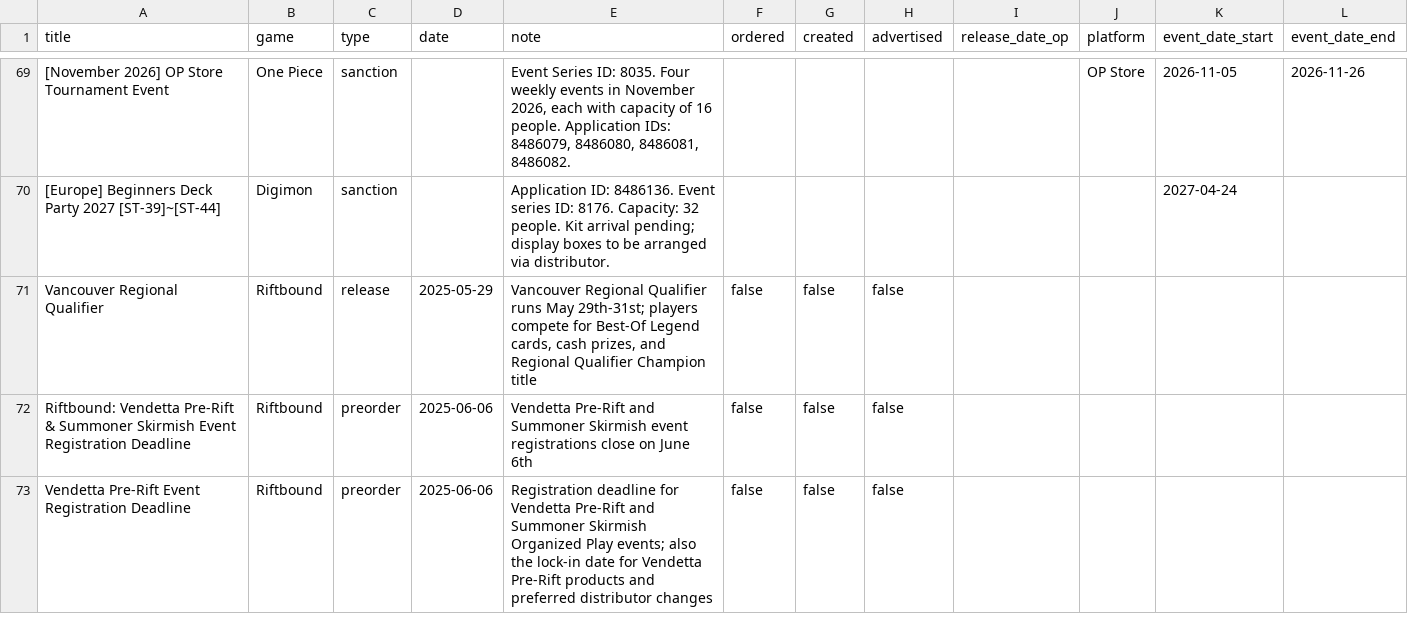
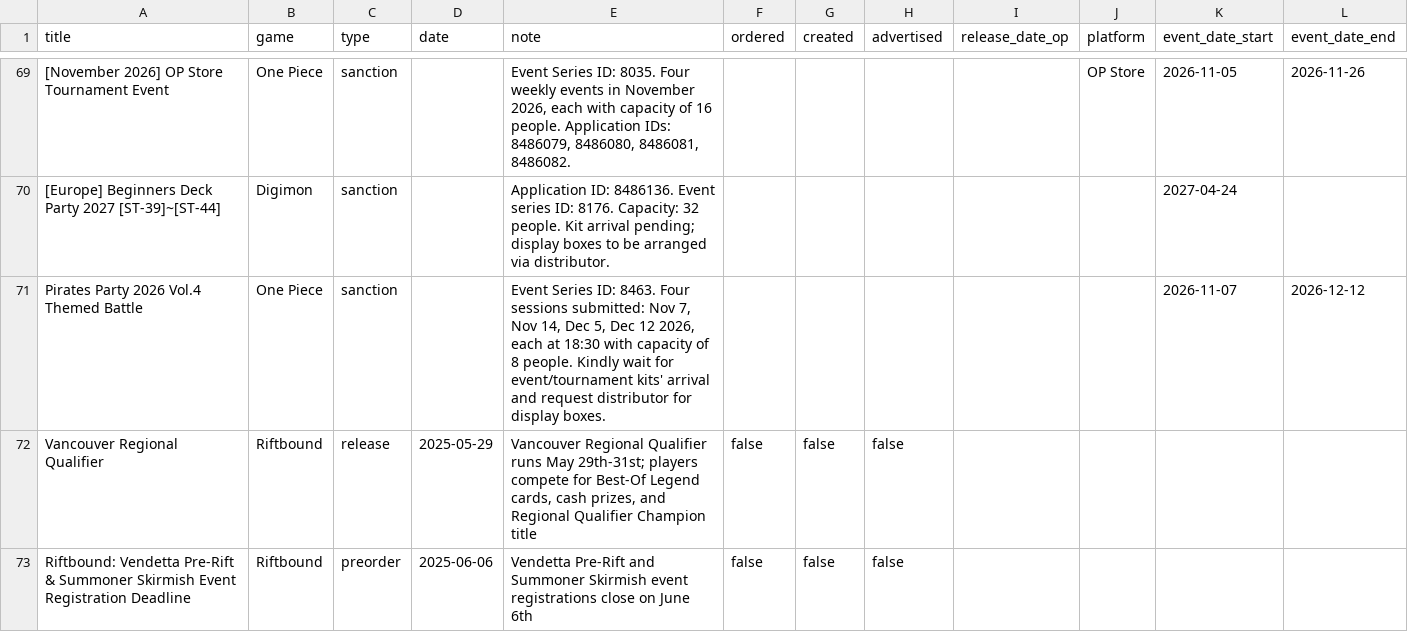
Before and after one commit to ludoquist-maker/tcg-tracker, a CSV file: data.csv, drawn as a sheet; only a part is shown, gaps mark what is left out; the shorter side is filled out with more unchanged rows; the diff names each change by its address in the sheet, - before the commit and + after, or states it on an @@ line.

Commit message:
Auto-update: success_1_events_added

```diff
--- a/data.csv
+++ b/data.csv
+row 71: Pirates Party 2026 Vol.4 Themed Battle | One Piece | sanction |  | Event Series ID: 8463. Four sessions submitted: Nov 7, Nov 14, Dec 5, Dec 12 2026, each at 18:30 with capacity of 8 people. Kindly wait for event/tournament kits' arrival and request distributor for display boxes. |  |  |  |  |  | 2026-11-07 | 2026-12-12
```
